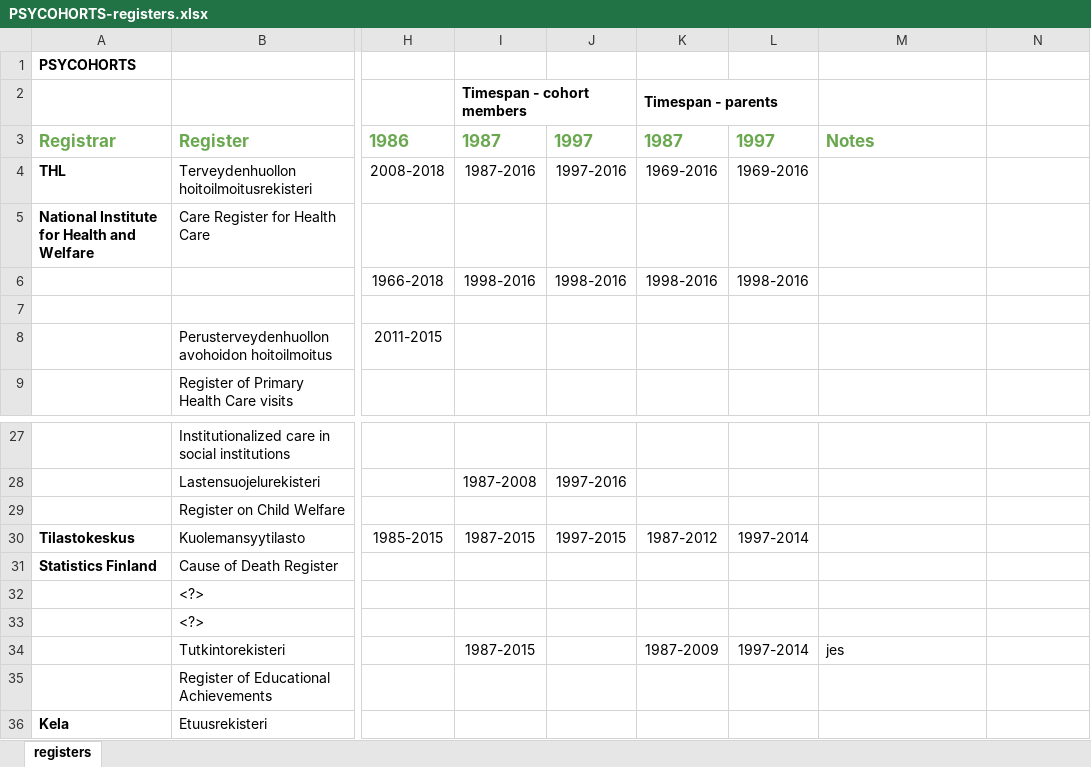
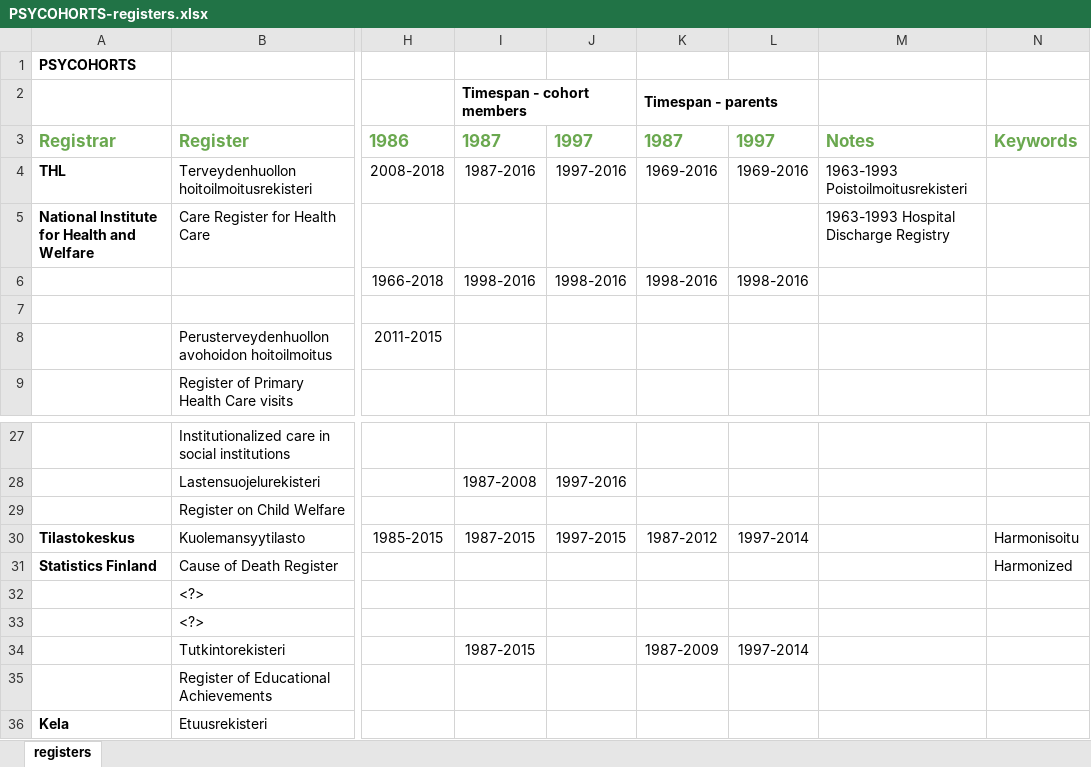
Before and after one commit to sakasute/meta-visu, an Excel workbook: python/PSYCOHORTS-registers.xlsx, sheet registers, drawn as a sheet; only a part is shown, gaps mark what is left out; values as stored, in another font and other column widths than the file's, no borders; the diff names each change by its address in the sheet, - before the commit and + after, or states it on an @@ line.

Commit message:
Keywords for psycohorts

```diff
--- a/python/PSYCOHORTS-registers.xlsx (sheet registers)
+++ b/python/PSYCOHORTS-registers.xlsx (sheet registers)
-N3: (empty)
+N3: Keywords
-M4: (empty)
+M4: 1963-1993 Poistoilmoitusrekisteri
-M5: (empty)
+M5: 1963-1993 Hospital Discharge Registry
-N30: (empty)
+N30: Harmonisoitu
-N31: (empty)
+N31: Harmonized
-M34: jes
+M34: (empty)
```
Also changed, not shown: python/FBC-rekisterit.xlsx, 6 other files.
